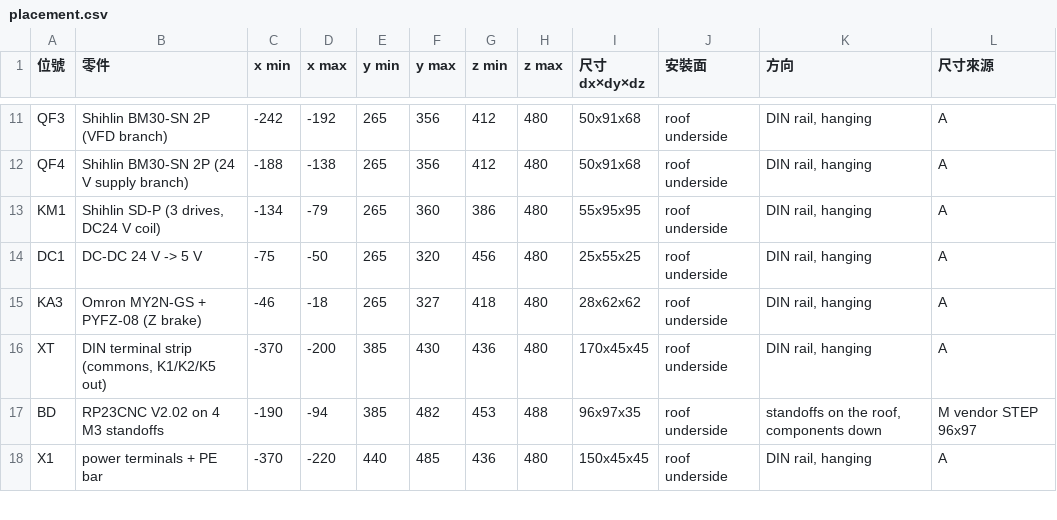
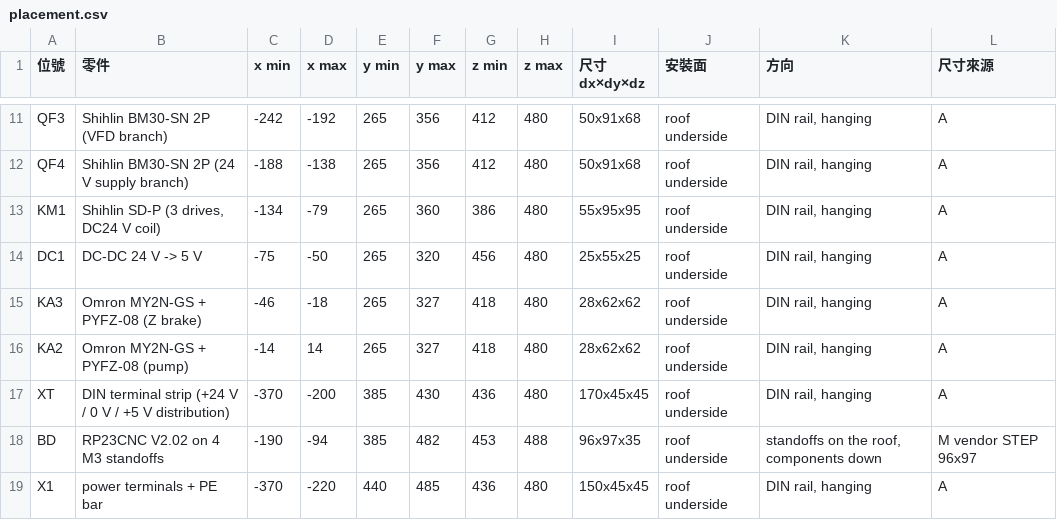
Before and after one commit to arco651749/CNC-DESIGN, a CSV file: column_box/placement.csv, drawn as a sheet; only a part is shown, gaps mark what is left out.

```diff
--- a/column_box/placement.csv
+++ b/column_box/placement.csv
@@ -15,3 +15,4 @@ DC1,DC-DC 24 V -> 5 V,-75,-50,265,320,456,480,25x55x25,roof underside,"DIN rail,
 KA3,Omron MY2N-GS + PYFZ-08 (Z brake),-46,-18,265,327,418,480,28x62x62,roof underside,"DIN rail, hanging",A
-XT,"DIN terminal strip (commons, K1/K2/K5 out)",-370,-200,385,430,436,480,170x45x45,roof underside,"DIN rail, hanging",A
+KA2,Omron MY2N-GS + PYFZ-08 (pump),-14,14,265,327,418,480,28x62x62,roof underside,"DIN rail, hanging",A
+XT,DIN terminal strip (+24 V / 0 V / +5 V distribution),-370,-200,385,430,436,480,170x45x45,roof underside,"DIN rail, hanging",A
 BD,RP23CNC V2.02 on 4 M3 standoffs,-190,-94,385,482,453,488,96x97x35,roof underside,"standoffs on the roof, components down",M vendor STEP 96x97
```
Also changed, not shown: electrical/CNC_electrical_BOM.csv, 13 other files.
